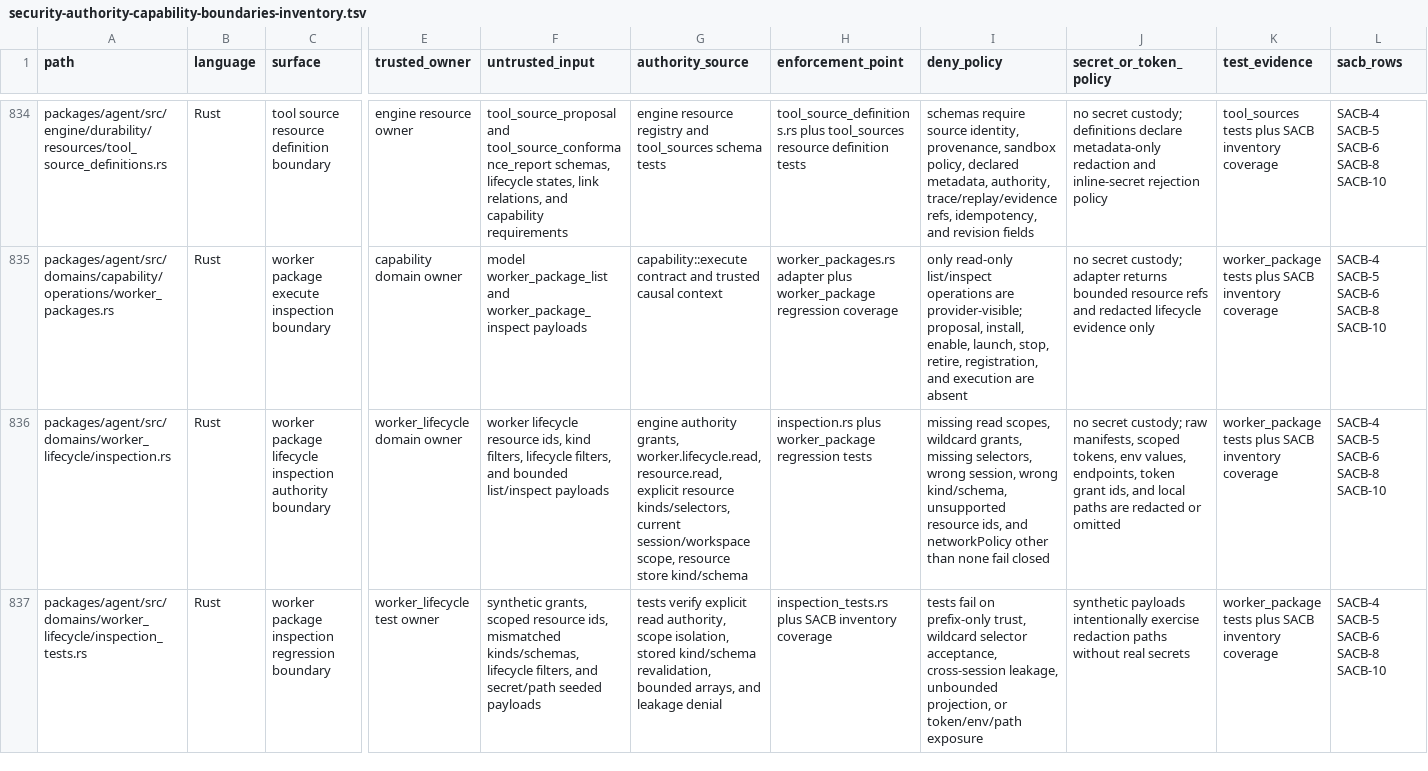
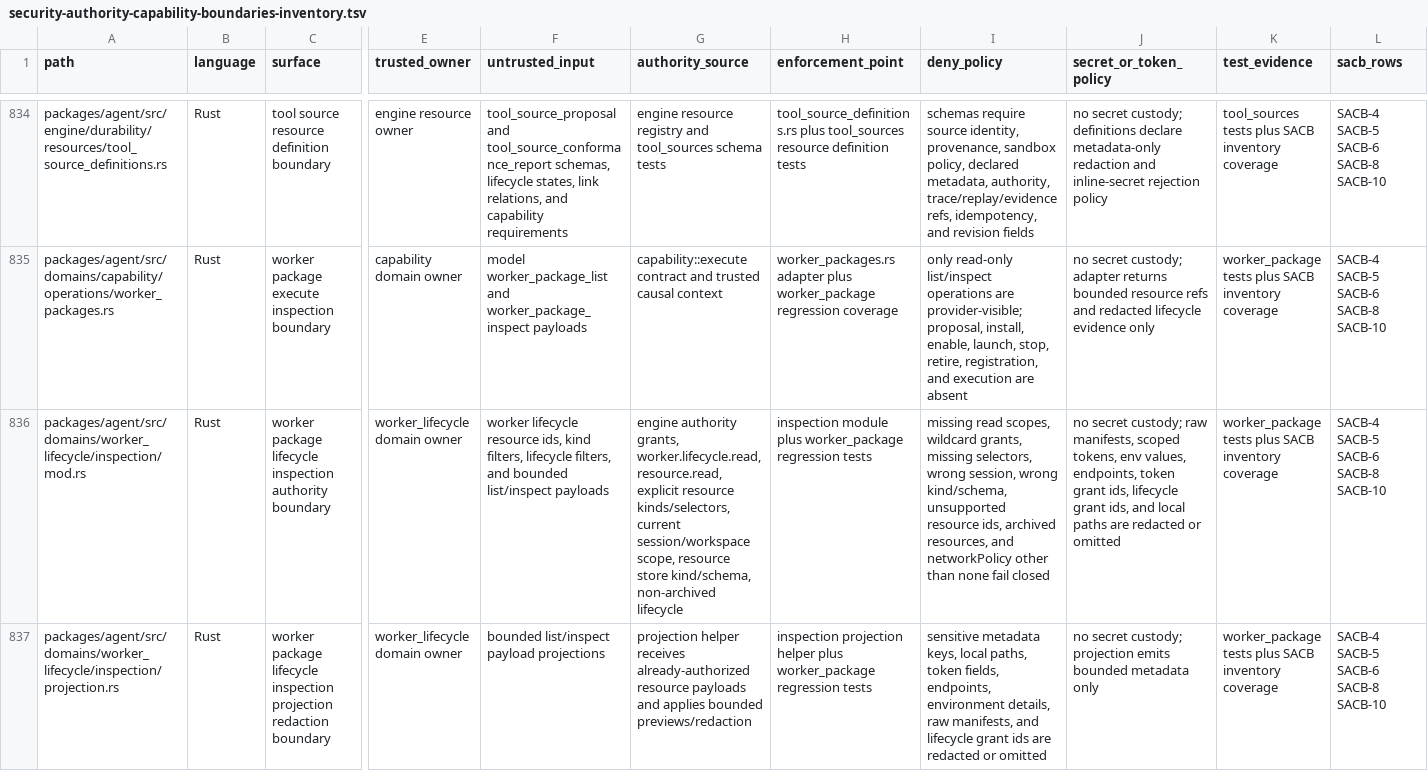
Before and after one commit to mhismail3/tron, a TSV file: packages/agent/docs/security-authority-capability-boundaries-inventory.tsv, drawn as a sheet; only a part is shown, gaps mark what is left out; the shorter side is filled out with more unchanged rows; rows hold the shown columns only; the diff covers the shown part only; the diff names each change by its address in the sheet, - before the commit and + after, or states it on an @@ line.

Commit message:
fix: harden worker package inspection grants

```diff
--- a/packages/agent/docs/security-authority-capability-boundaries-inventory.tsv
+++ b/packages/agent/docs/security-authority-capability-boundaries-inventory.tsv
-A836 (path): packages/agent/src/domains/worker_lifecycle/inspection.rs
+A836 (path): packages/agent/src/domains/worker_lifecycle/inspection/mod.rs
-G836 (authority_source): …resource store kind/schema
+G836 (authority_source): …resource store kind/schema, non-archived lifecycle
-H836 (enforcement_point): inspection.rs plus worker_package…
+H836 (enforcement_point): inspection module plus worker_package…
-I836 (deny_policy): …resource ids, and networkPolicy…
+I836 (deny_policy): …resource ids, archived resources, and networkPolicy…
-J836 (secret_or_token_policy): …grant ids, and local…
+J836 (secret_or_token_policy): …grant ids, lifecycle grant ids, and local…
+row 837: packages/agent/src/domains/worker_lifecycle/inspection/projection.rs | Rust | worker package lifecycle inspection projection redaction boundary | worker_lifecycle domain owner | bounded list/inspect payload projections | projection helper receives already-authorized resource payloads and applies bounded previews/redaction | inspection projection helper plus worker_package regression tests | sensitive metadata keys, local paths, token fields, endpoints, environment details, raw manifests, and lifecycle grant ids are redacted or omitted | no secret custody; projection emits bounded metadata only | worker_package tests plus SACB inventory coverage | SACB-4 SACB-5 SACB-6 SACB-8 SACB-10
```
Also changed, not shown: 1 added row elsewhere in this file, packages/agent/docs/hierarchical-rearchitecture-current-ownership-map.tsv, packages/agent/docs/hierarchical-rearchitecture-file-inventory.tsv, 13 other files.
